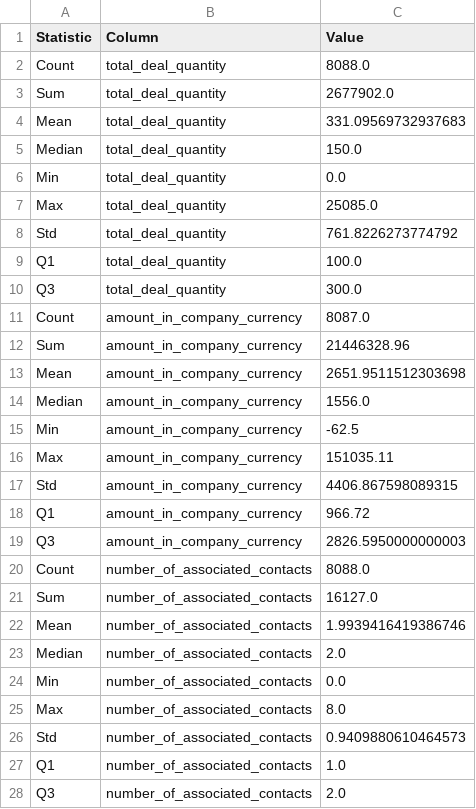
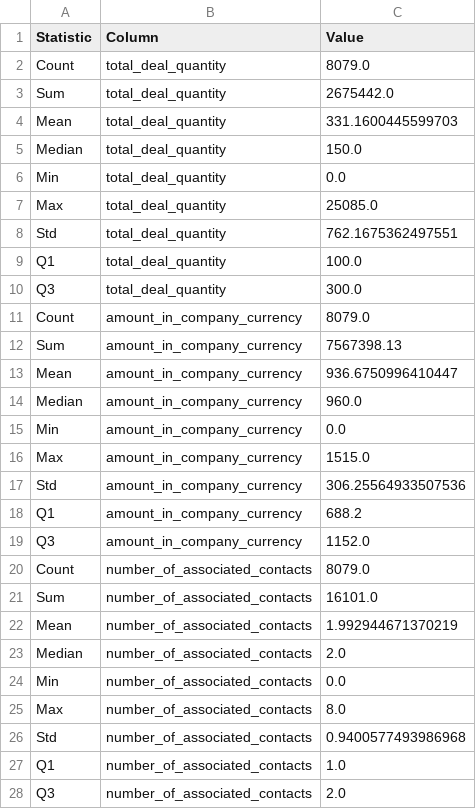
Before and after one commit to Atlis34/Project1, a CSV file: analysis/summary_stats_2022.csv, drawn as a sheet; only a part is shown; the diff covers the shown part only.

Commit message:
pushing file back to main branch for team review - still kinda messy - sorry!  While I finish up the group by analysis section

```diff
--- a/analysis/summary_stats_2022.csv
+++ b/analysis/summary_stats_2022.csv
@@ -1,5 +1,5 @@
 Statistic,Column,Value
-Count,total_deal_quantity,8088.0
-Sum,total_deal_quantity,2677902.0
-Mean,total_deal_quantity,331.09569732937683
+Count,total_deal_quantity,8079.0
+Sum,total_deal_quantity,2675442.0
+Mean,total_deal_quantity,331.1600445599703
 Median,total_deal_quantity,150.0
@@ -7,17 +7,17 @@ Min,total_deal_quantity,0.0
 Max,total_deal_quantity,25085.0
-Std,total_deal_quantity,761.8226273774792
+Std,total_deal_quantity,762.1675362497551
 Q1,total_deal_quantity,100.0
 Q3,total_deal_quantity,300.0
-Count,amount_in_company_currency,8087.0
-Sum,amount_in_company_currency,21446328.96
-Mean,amount_in_company_currency,2651.9511512303698
-Median,amount_in_company_currency,1556.0
-Min,amount_in_company_currency,-62.5
-Max,amount_in_company_currency,151035.11
-Std,amount_in_company_currency,4406.867598089315
-Q1,amount_in_company_currency,966.72
-Q3,amount_in_company_currency,2826.5950000000003
-Count,number_of_associated_contacts,8088.0
-Sum,number_of_associated_contacts,16127.0
-Mean,number_of_associated_contacts,1.9939416419386746
+Count,amount_in_company_currency,8079.0
+Sum,amount_in_company_currency,7567398.13
+Mean,amount_in_company_currency,936.6750996410447
+Median,amount_in_company_currency,960.0
+Min,amount_in_company_currency,0.0
+Max,amount_in_company_currency,1515.0
+Std,amount_in_company_currency,306.25564933507536
+Q1,amount_in_company_currency,688.2
+Q3,amount_in_company_currency,1152.0
+Count,number_of_associated_contacts,8079.0
+Sum,number_of_associated_contacts,16101.0
+Mean,number_of_associated_contacts,1.992944671370219
 Median,number_of_associated_contacts,2.0
@@ -25,3 +25,3 @@ Min,number_of_associated_contacts,0.0
 Max,number_of_associated_contacts,8.0
-Std,number_of_associated_contacts,0.9409880610464573
+Std,number_of_associated_contacts,0.9400577493986968
 Q1,number_of_associated_contacts,1.0
```
Also changed, not shown: 19 edited cells elsewhere in this file, analysis/summary_stats_2023.csv, analysis/summary_stats_full.csv, 8 other files.
